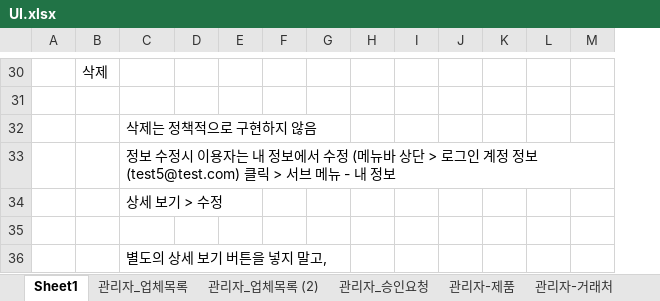
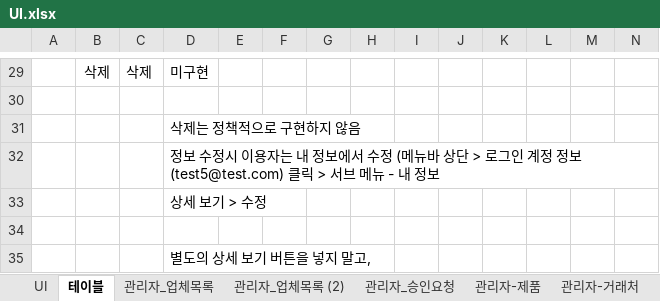
Before and after one commit to sjchoi1975/edi_sh_new, an Excel workbook: planing/UI.xlsx, sheet 테이블, drawn as a sheet; only a part is shown, gaps mark what is left out; values as stored, in another font and other column widths than the file's, no borders; addresses are those after the commit; the diff covers the shown part only; the diff names each change by its address in the sheet, - before the commit and + after, or states it on an @@ line.

```diff
--- a/planing/UI.xlsx (sheet 테이블)
+++ b/planing/UI.xlsx (sheet 테이블)
-sheet tab: Sheet1
+sheet tab: 테이블
+sheet tab: UI
+column B, row 29: 삭제
-D29: (empty)
+D29: 미구현
```
Also changed, not shown: 1 removed row, 12 edited cells and cell formats elsewhere in this sheet, 13 other files.
